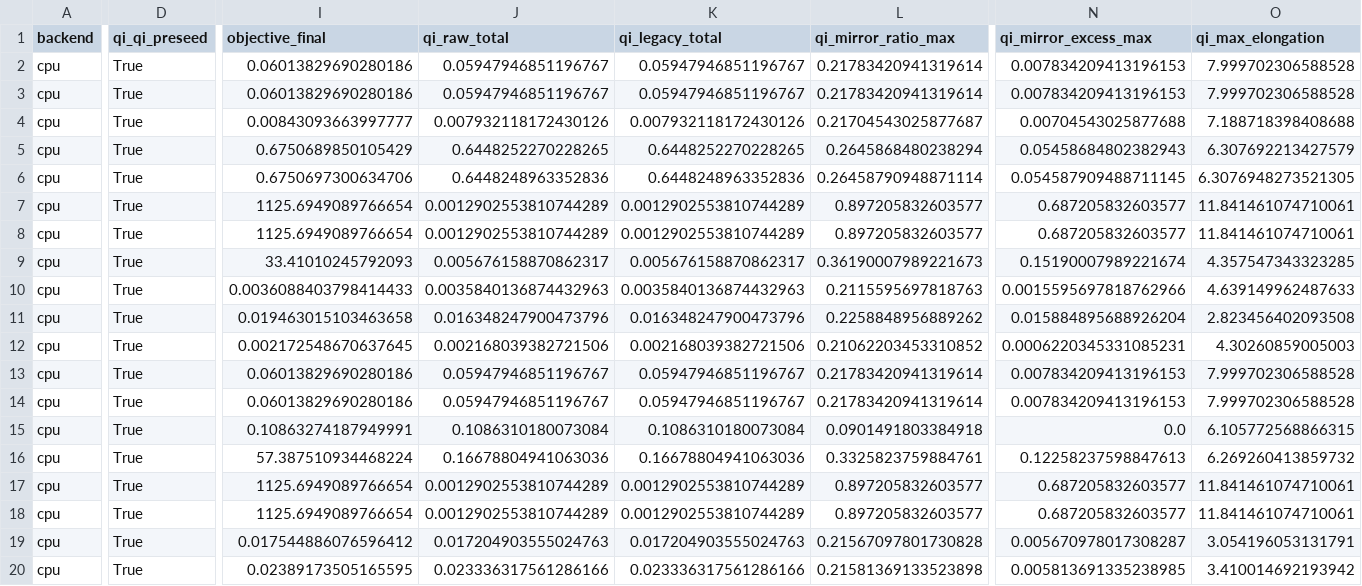
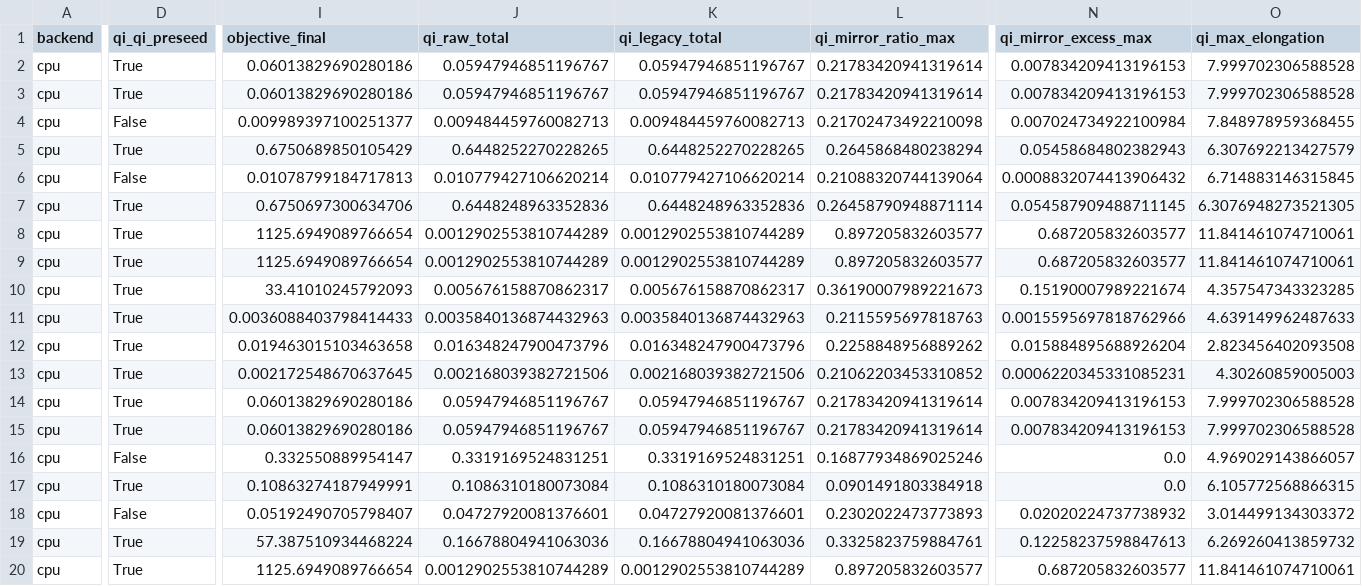
Before and after one commit to uwplasma/VMEX, a CSV file: docs/_static/figures/qi_constrained_summary.csv, drawn as a sheet; only a part is shown, gaps mark what is left out; the shorter side is filled out with more unchanged rows; rows hold the shown columns only; the diff covers the shown part only; the diff names each change by its address in the sheet, - before the commit and + after, or states it on an @@ line.

```diff
--- a/docs/_static/figures/qi_constrained_summary.csv
+++ b/docs/_static/figures/qi_constrained_summary.csv
-D4 (qi_qi_preseed): True
+D4 (qi_qi_preseed): False
-I4 (objective_final): 0.00843093663997777
+I4 (objective_final): 0.009989397100251377
-J4 (qi_raw_total): 0.007932118172430126
+J4 (qi_raw_total): 0.009484459760082713
-K4 (qi_legacy_total): 0.007932118172430126
+K4 (qi_legacy_total): 0.009484459760082713
-L4 (qi_mirror_ratio_max): 0.21704543025877687
+L4 (qi_mirror_ratio_max): 0.21702473492210098
-N4 (qi_mirror_excess_max): 0.00704543025877688
+N4 (qi_mirror_excess_max): 0.007024734922100984
-O4 (qi_max_elongation): 7.188718398408688
+O4 (qi_max_elongation): 7.848978959368455
+row 6: cpu | False | 0.01078799184717813 | 0.010779427106620214 | 0.010779427106620214 | 0.21088320744139064 | 0.0008832074413906432 | 6.714883146315845
+row 16: cpu | False | 0.332550889954147 | 0.3319169524831251 | 0.3319169524831251 | 0.16877934869025246 | 0.0 | 4.969029143866057
+row 18: cpu | False | 0.05192490705798407 | 0.04727920081376601 | 0.04727920081376601 | 0.2302022473773893 | 0.02020224737738932 | 3.014499134303372
```
Also changed, not shown: 7 edited cells elsewhere in this file, docs/_static/figures/qs_ess_summary_all.csv, 7 other files.
